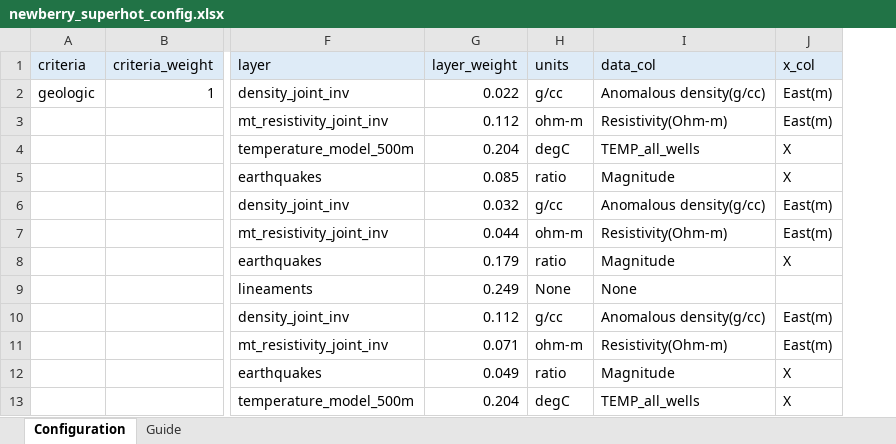
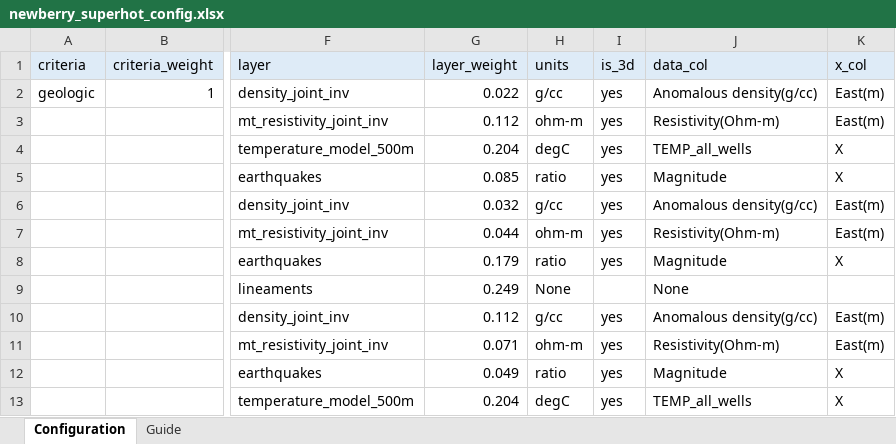
Before and after one commit to NatLabRockies/geoPFA, an Excel workbook: examples/Newberry/2D/config/newberry_superhot_config.xlsx, sheet Configuration, drawn as a sheet; only a part is shown, gaps mark what is left out; values as stored, in another font and other column widths than the file's, no borders; the diff names each change by its address in the sheet, - before the commit and + after, or states it on an @@ line.

Commit message:
added is_3d back into excel config for 2D example

```diff
--- a/examples/Newberry/2D/config/newberry_superhot_config.xlsx (sheet Configuration)
+++ b/examples/Newberry/2D/config/newberry_superhot_config.xlsx (sheet Configuration)
+column I (is_3d), rows 2-13: yes | yes | yes | yes | yes | yes | yes |  | yes | yes | yes | yes
```
Also changed, not shown: 5 other files.
